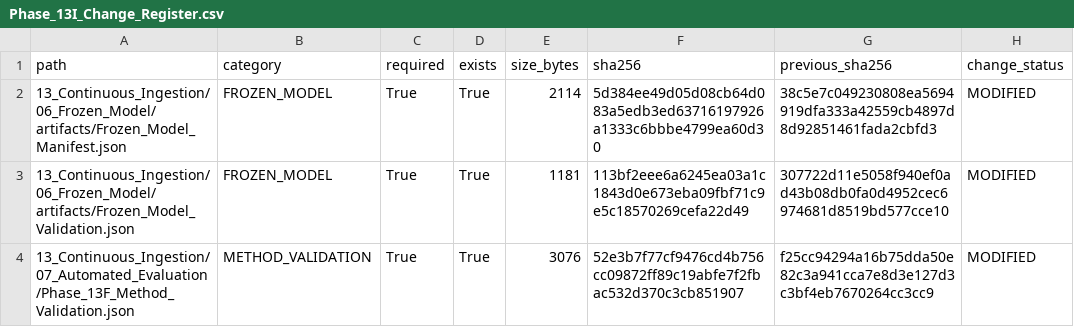
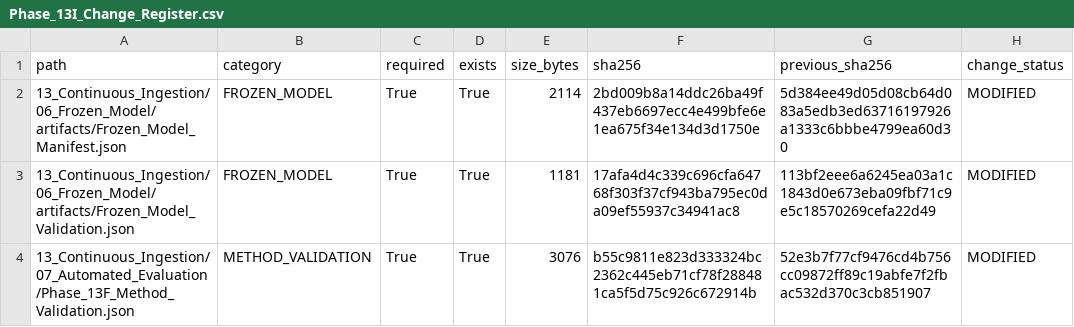
Before and after one commit to Shash-ai/Semiconductor-Credit-Risk-ML, a CSV file: 13_Continuous_Ingestion/08_Governance/Phase_13I_Change_Register.csv, drawn as a sheet.

```diff
--- a/13_Continuous_Ingestion/08_Governance/Phase_13I_Change_Register.csv
+++ b/13_Continuous_Ingestion/08_Governance/Phase_13I_Change_Register.csv
@@ -1,4 +1,4 @@
 path,category,required,exists,size_bytes,sha256,previous_sha256,change_status
-13_Continuous_Ingestion/06_Frozen_Model/artifacts/Frozen_Model_Manifest.json,FROZEN_MODEL,True,True,2114,5d384ee49d05d08cb64d083a5edb3ed63716197926a1333c6bbbe4799ea60d30,38c5e7c049230808ea5694919dfa333a42559cb4897d8d92851461fada2cbfd3,MODIFIED
-13_Continuous_Ingestion/06_Frozen_Model/artifacts/Frozen_Model_Validation.json,FROZEN_MODEL,True,True,1181,113bf2eee6a6245ea03a1c1843d0e673eba09fbf71c9e5c18570269cefa22d49,307722d11e5058f940ef0ad43b08db0fa0d4952cec6974681d8519bd577cce10,MODIFIED
-13_Continuous_Ingestion/07_Automated_Evaluation/Phase_13F_Method_Validation.json,METHOD_VALIDATION,True,True,3076,52e3b7f77cf9476cd4b756cc09872ff89c19abfe7f2fbac532d370c3cb851907,f25cc94294a16b75dda50e82c3a941cca7e8d3e127d3c3bf4eb7670264cc3cc9,MODIFIED
+13_Continuous_Ingestion/06_Frozen_Model/artifacts/Frozen_Model_Manifest.json,FROZEN_MODEL,True,True,2114,2bd009b8a14ddc26ba49f437eb6697ecc4e499bfe6e1ea675f34e134d3d1750e,5d384ee49d05d08cb64d083a5edb3ed63716197926a1333c6bbbe4799ea60d30,MODIFIED
+13_Continuous_Ingestion/06_Frozen_Model/artifacts/Frozen_Model_Validation.json,FROZEN_MODEL,True,True,1181,17afa4d4c339c696cfa64768f303f37cf943ba795ec0da09ef55937c34941ac8,113bf2eee6a6245ea03a1c1843d0e673eba09fbf71c9e5c18570269cefa22d49,MODIFIED
+13_Continuous_Ingestion/07_Automated_Evaluation/Phase_13F_Method_Validation.json,METHOD_VALIDATION,True,True,3076,b55c9811e823d333324bc2362c445eb71cf78f288481ca5f5d75c926c672914b,52e3b7f77cf9476cd4b756cc09872ff89c19abfe7f2fbac532d370c3cb851907,MODIFIED
```
Also changed, not shown: 13_Continuous_Ingestion/08_Governance/Phase_13I_Artifact_Hashes.csv, 10 other files.
